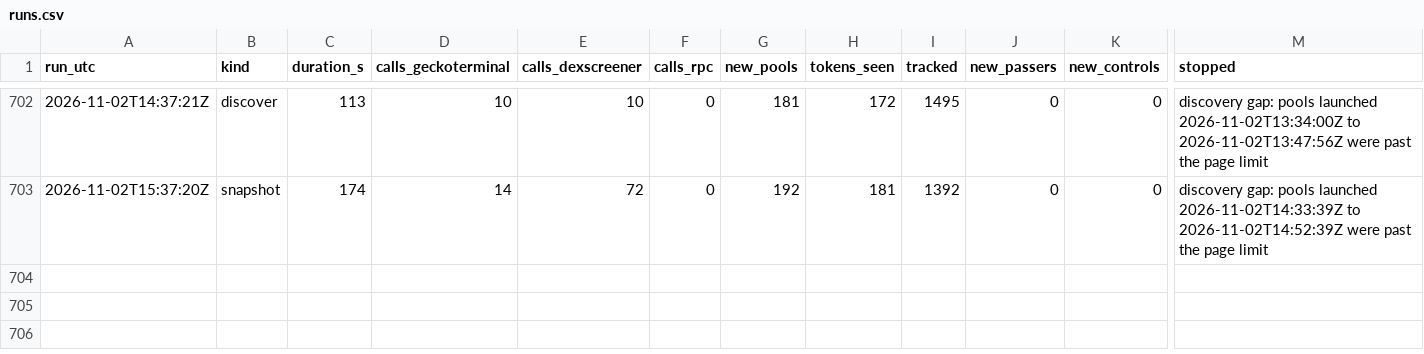
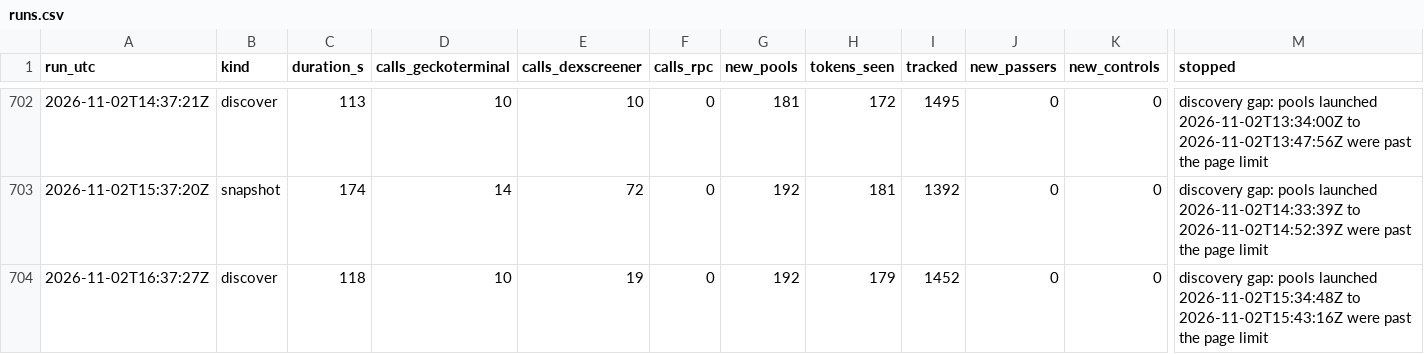
Before and after one commit to battlemaster69/Cockpit, a CSV file: rhc_recorder/data/runs.csv, drawn as a sheet; only a part is shown, gaps mark what is left out; rows hold the shown columns only; the diff names each change by its address in the sheet, - before the commit and + after, or states it on an @@ line.

```diff
--- a/rhc_recorder/data/runs.csv
+++ b/rhc_recorder/data/runs.csv
+row 704: 2026-11-02T16:37:27Z | discover | 118 | 10 | 19 | 0 | 192 | 179 | 1452 | 0 | 0 | discovery gap: pools launched 2026-11-02T15:34:48Z to 2026-11-02T15:43:16Z were past the page limit
```
Also changed, not shown: 3 other files.
